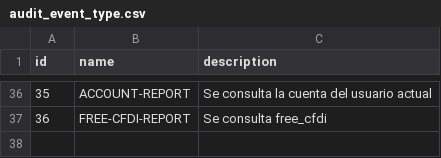
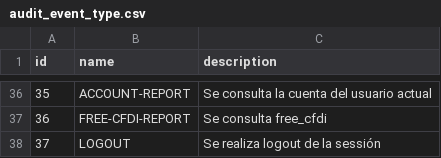
Before and after one commit to njmube/megabillingplaform, a CSV file: src/src/main/resources/config/liquibase/audit_event_type.csv, drawn as a sheet; only a part is shown, gaps mark what is left out.

Commit message:
Ajustes en la tabla que muestra las trazas y audit el logout

```diff
--- a/src/src/main/resources/config/liquibase/audit_event_type.csv
+++ b/src/src/main/resources/config/liquibase/audit_event_type.csv
@@ -37 +37,2 @@ id;name;description
 36;FREE-CFDI-REPORT;Se consulta free_cfdi
+37;LOGOUT;Se realiza logout de la sessión
```
Also changed, not shown: 5 other files.
